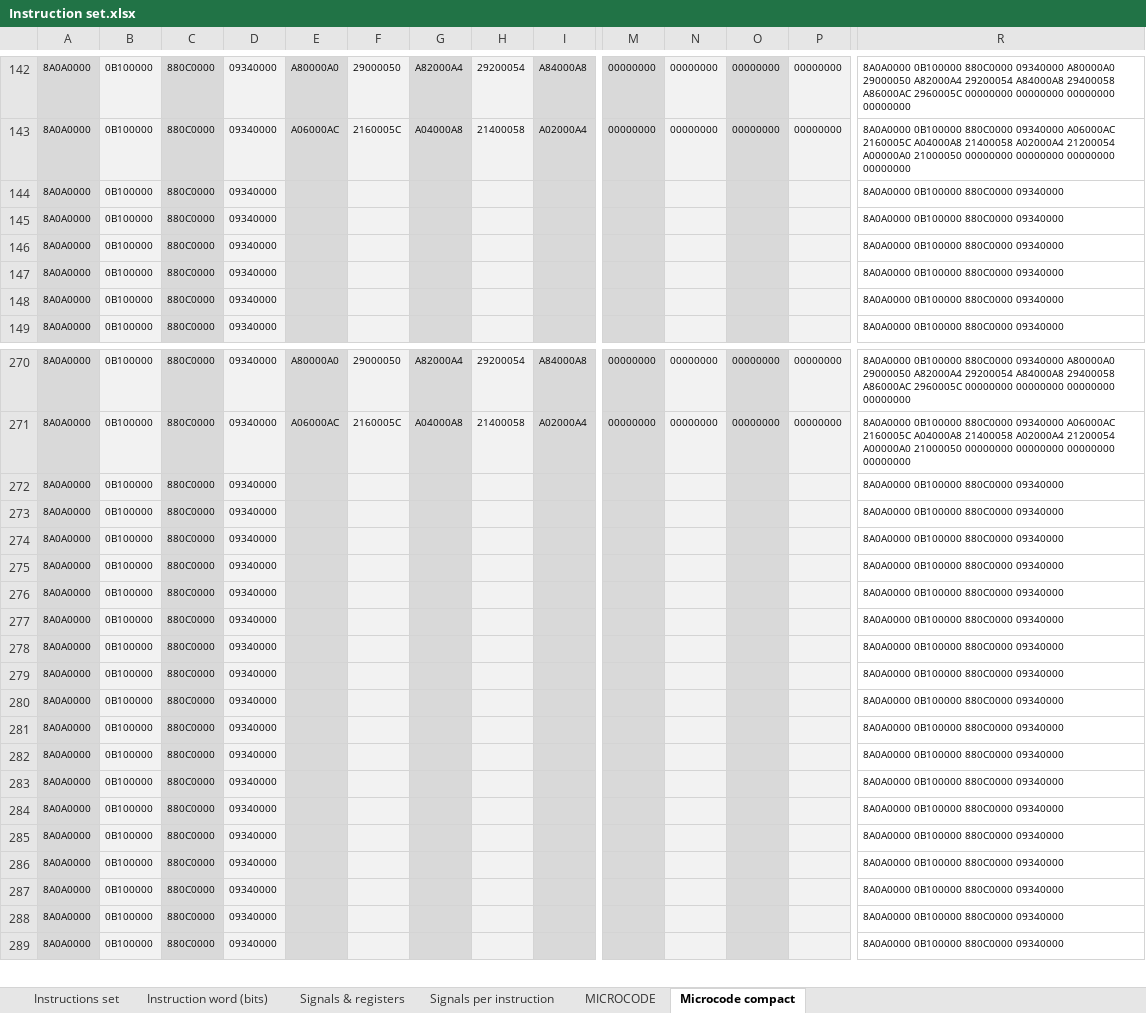
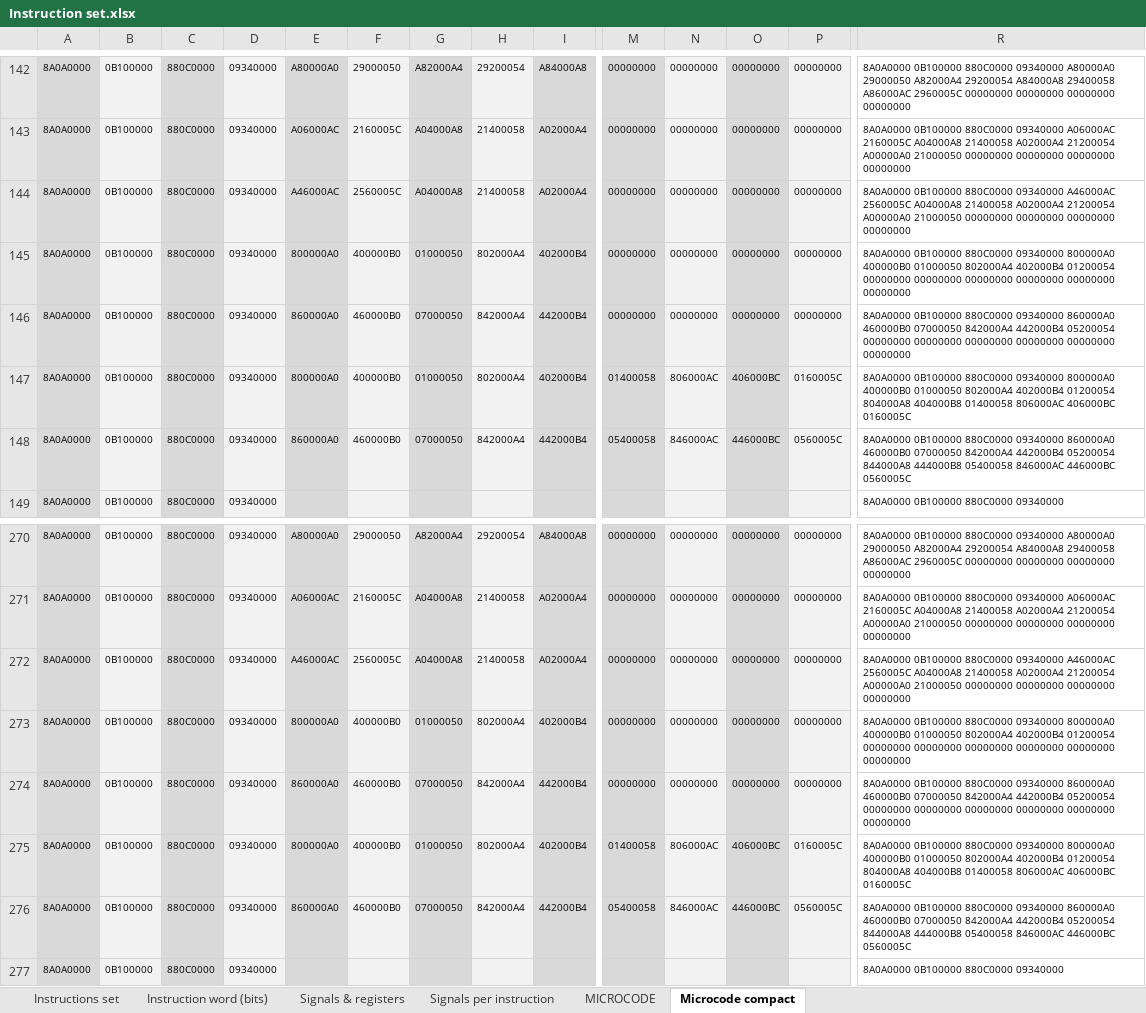
Before and after one commit to edopast/HITCH8, an Excel workbook: Instruction set.xlsx, sheet Microcode compact, drawn as a sheet; only a part is shown, gaps mark what is left out; the shorter side is filled out with more unchanged rows; values as stored, in another font and other column widths than the file's, no borders; removed rows and columns are numbered as before the commit, all else as after; rows hold the shown columns only; the diff covers the shown part only; the diff names each change by its address in the sheet, - before the commit and + after, or states it on an @@ line.

```diff
--- a/Instruction set.xlsx (sheet Microcode compact)
+++ b/Instruction set.xlsx (sheet Microcode compact)
-row 144: 8A0A0000 | 0B100000 | 880C0000 | 09340000 |  |  |  |  |  |  |  |  |  | 8A0A0000 0B100000 880C0000 09340000
-row 145: 8A0A0000 | 0B100000 | 880C0000 | 09340000 |  |  |  |  |  |  |  |  |  | 8A0A0000 0B100000 880C0000 09340000
-row 146: 8A0A0000 | 0B100000 | 880C0000 | 09340000 |  |  |  |  |  |  |  |  |  | 8A0A0000 0B100000 880C0000 09340000
-row 147: 8A0A0000 | 0B100000 | 880C0000 | 09340000 |  |  |  |  |  |  |  |  |  | 8A0A0000 0B100000 880C0000 09340000
-row 148: 8A0A0000 | 0B100000 | 880C0000 | 09340000 |  |  |  |  |  |  |  |  |  | 8A0A0000 0B100000 880C0000 09340000
+row 144: 8A0A0000 | 0B100000 | 880C0000 | 09340000 | A46000AC | 2560005C | A04000A8 | 21400058 | A02000A4 | 00000000 | 00000000 | 00000000 | 00000000 | 8A0A0000 0B100000 880C0000 09340000 A46000AC 2560005C A04000A8 21400058 A02000A4 21200054 A00000A0 21000050 00000000 00000000 00000000 00000000
+row 145: 8A0A0000 | 0B100000 | 880C0000 | 09340000 | 800000A0 | 400000B0 | 01000050 | 802000A4 | 402000B4 | 00000000 | 00000000 | 00000000 | 00000000 | 8A0A0000 0B100000 880C0000 09340000 800000A0 400000B0 01000050 802000A4 402000B4 01200054 00000000 00000000 00000000 00000000 00000000 00000000
+row 146: 8A0A0000 | 0B100000 | 880C0000 | 09340000 | 860000A0 | 460000B0 | 07000050 | 842000A4 | 442000B4 | 00000000 | 00000000 | 00000000 | 00000000 | 8A0A0000 0B100000 880C0000 09340000 860000A0 460000B0 07000050 842000A4 442000B4 05200054 00000000 00000000 00000000 00000000 00000000 00000000
+row 147: 8A0A0000 | 0B100000 | 880C0000 | 09340000 | 800000A0 | 400000B0 | 01000050 | 802000A4 | 402000B4 | 01400058 | 806000AC | 406000BC | 0160005C | 8A0A0000 0B100000 880C0000 09340000 800000A0 400000B0 01000050 802000A4 402000B4 01200054 804000A8 404000B8 01400058 806000AC 406000BC 0160005C
+row 148: 8A0A0000 | 0B100000 | 880C0000 | 09340000 | 860000A0 | 460000B0 | 07000050 | 842000A4 | 442000B4 | 05400058 | 846000AC | 446000BC | 0560005C | 8A0A0000 0B100000 880C0000 09340000 860000A0 460000B0 07000050 842000A4 442000B4 05200054 844000A8 444000B8 05400058 846000AC 446000BC 0560005C
-row 272: 8A0A0000 | 0B100000 | 880C0000 | 09340000 |  |  |  |  |  |  |  |  |  | 8A0A0000 0B100000 880C0000 09340000
-row 273: 8A0A0000 | 0B100000 | 880C0000 | 09340000 |  |  |  |  |  |  |  |  |  | 8A0A0000 0B100000 880C0000 09340000
-row 274: 8A0A0000 | 0B100000 | 880C0000 | 09340000 |  |  |  |  |  |  |  |  |  | 8A0A0000 0B100000 880C0000 09340000
-row 275: 8A0A0000 | 0B100000 | 880C0000 | 09340000 |  |  |  |  |  |  |  |  |  | 8A0A0000 0B100000 880C0000 09340000
-row 276: 8A0A0000 | 0B100000 | 880C0000 | 09340000 |  |  |  |  |  |  |  |  |  | 8A0A0000 0B100000 880C0000 09340000
+row 272: 8A0A0000 | 0B100000 | 880C0000 | 09340000 | A46000AC | 2560005C | A04000A8 | 21400058 | A02000A4 | 00000000 | 00000000 | 00000000 | 00000000 | 8A0A0000 0B100000 880C0000 09340000 A46000AC 2560005C A04000A8 21400058 A02000A4 21200054 A00000A0 21000050 00000000 00000000 00000000 00000000
+row 273: 8A0A0000 | 0B100000 | 880C0000 | 09340000 | 800000A0 | 400000B0 | 01000050 | 802000A4 | 402000B4 | 00000000 | 00000000 | 00000000 | 00000000 | 8A0A0000 0B100000 880C0000 09340000 800000A0 400000B0 01000050 802000A4 402000B4 01200054 00000000 00000000 00000000 00000000 00000000 00000000
+row 274: 8A0A0000 | 0B100000 | 880C0000 | 09340000 | 860000A0 | 460000B0 | 07000050 | 842000A4 | 442000B4 | 00000000 | 00000000 | 00000000 | 00000000 | 8A0A0000 0B100000 880C0000 09340000 860000A0 460000B0 07000050 842000A4 442000B4 05200054 00000000 00000000 00000000 00000000 00000000 00000000
+row 275: 8A0A0000 | 0B100000 | 880C0000 | 09340000 | 800000A0 | 400000B0 | 01000050 | 802000A4 | 402000B4 | 01400058 | 806000AC | 406000BC | 0160005C | 8A0A0000 0B100000 880C0000 09340000 800000A0 400000B0 01000050 802000A4 402000B4 01200054 804000A8 404000B8 01400058 806000AC 406000BC 0160005C
+row 276: 8A0A0000 | 0B100000 | 880C0000 | 09340000 | 860000A0 | 460000B0 | 07000050 | 842000A4 | 442000B4 | 05400058 | 846000AC | 446000BC | 0560005C | 8A0A0000 0B100000 880C0000 09340000 860000A0 460000B0 07000050 842000A4 442000B4 05200054 844000A8 444000B8 05400058 846000AC 446000BC 0560005C
```
Also changed, not shown: 25 added rows and 25 removed rows elsewhere in this sheet, sheet MICROCODE, sheet Signals per instruction, 8 other files.
